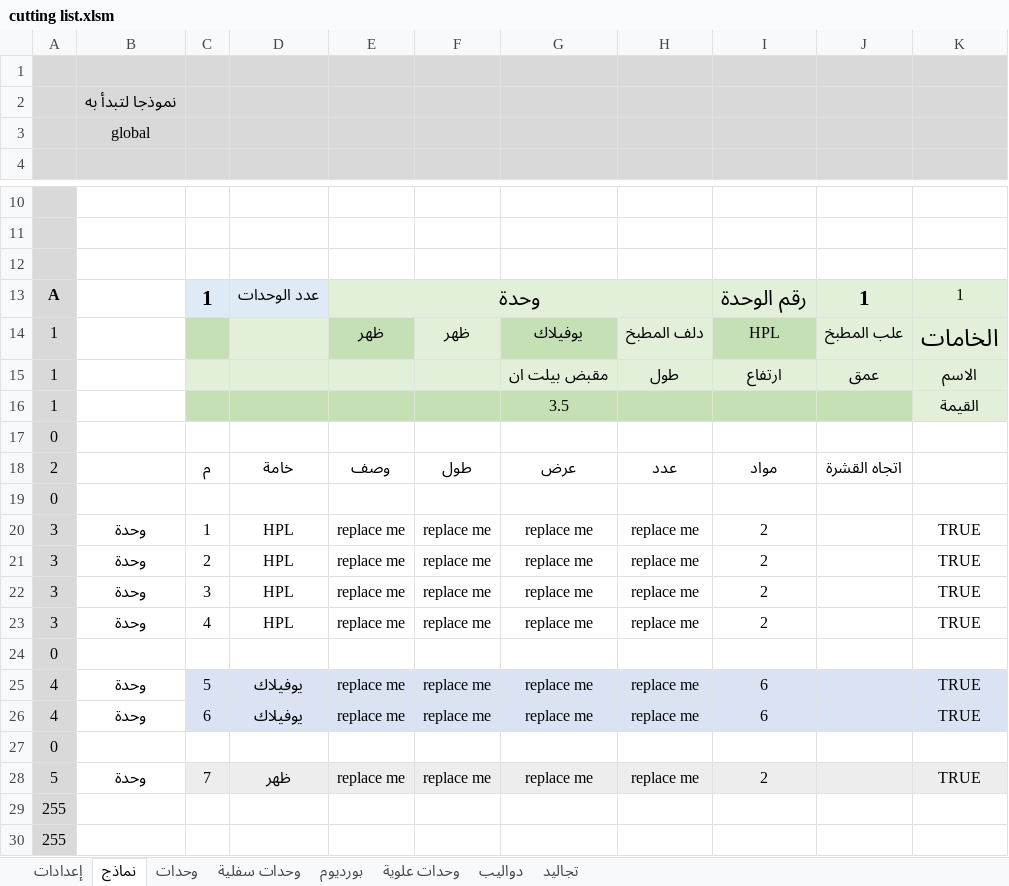
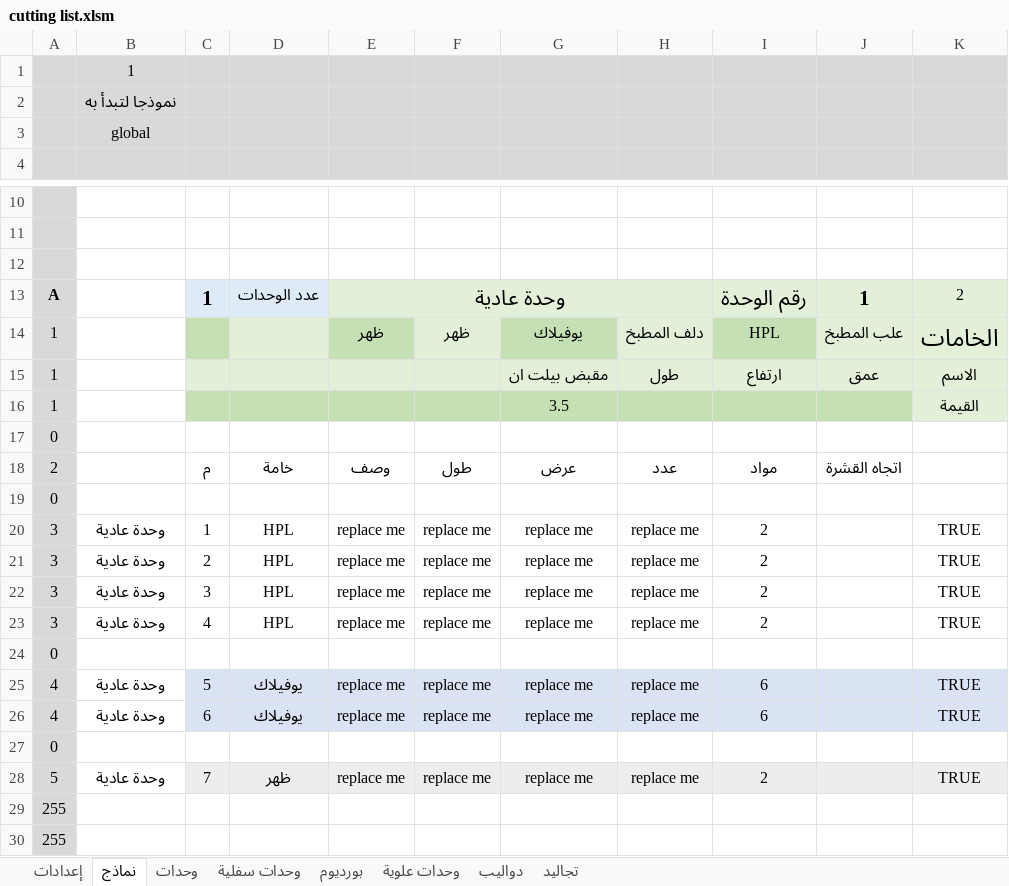
Before and after one commit to ahmed-elbehairy7/dwedar-cutting-list, an Excel workbook: cutting list.xlsm, sheet نماذج, drawn as a sheet; only a part is shown, gaps mark what is left out; values as stored, in another font and other column widths than the file's, no borders; charts and pictures not drawn; the diff names each change by its address in the sheet, - before the commit and + after, or states it on an @@ line.

Commit message:
insert block working for all

```diff
--- a/cutting list.xlsm (sheet نماذج)
+++ b/cutting list.xlsm (sheet نماذج)
-B1: (empty)
+B1: 1
-E13: وحدة
+E13: وحدة عادية
-K13: 1
+K13: 2
-B20:B23: وحدة
+B20:B23: وحدة عادية
-B25:B26: وحدة
+B25:B26: وحدة عادية
-B28: وحدة
+B28: وحدة عادية
```
Also changed, not shown: charts or pictures.
